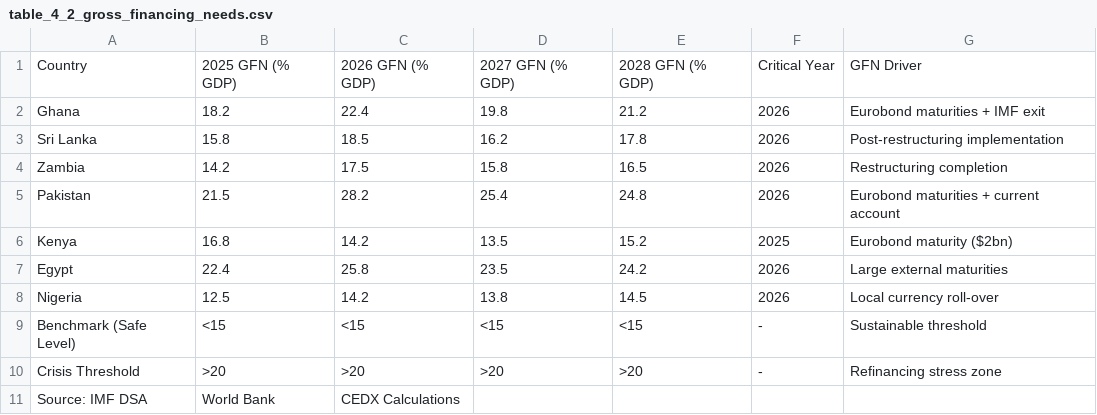
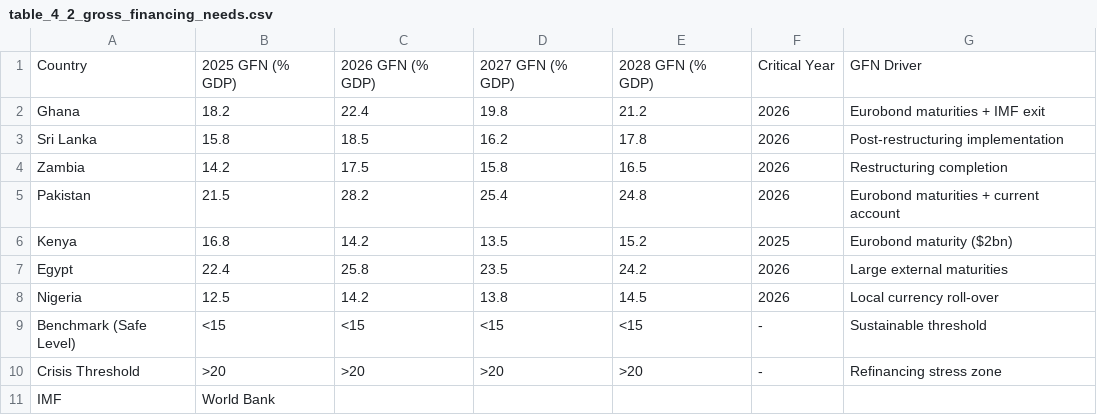
Before and after one commit to ms478293/cede-reports, a CSV file: 3_Images_and_Data/data/table_4_2_gross_financing_needs.csv, drawn as a sheet.

```diff
--- a/3_Images_and_Data/data/table_4_2_gross_financing_needs.csv
+++ b/3_Images_and_Data/data/table_4_2_gross_financing_needs.csv
@@ -10,2 +10,2 @@ Benchmark (Safe Level),<15,<15,<15,<15,-,Sustainable threshold
 Crisis Threshold,>20,>20,>20,>20,-,Refinancing stress zone
-Source: IMF DSA, World Bank, CEDX Calculations
+IMF, World Bank
```
Also changed, not shown: 3_Images_and_Data/data/table_2_1_baseline_indicators.csv, 3_Images_and_Data/data/table_4_3_debt_service_revenue.csv, 43 other files.
